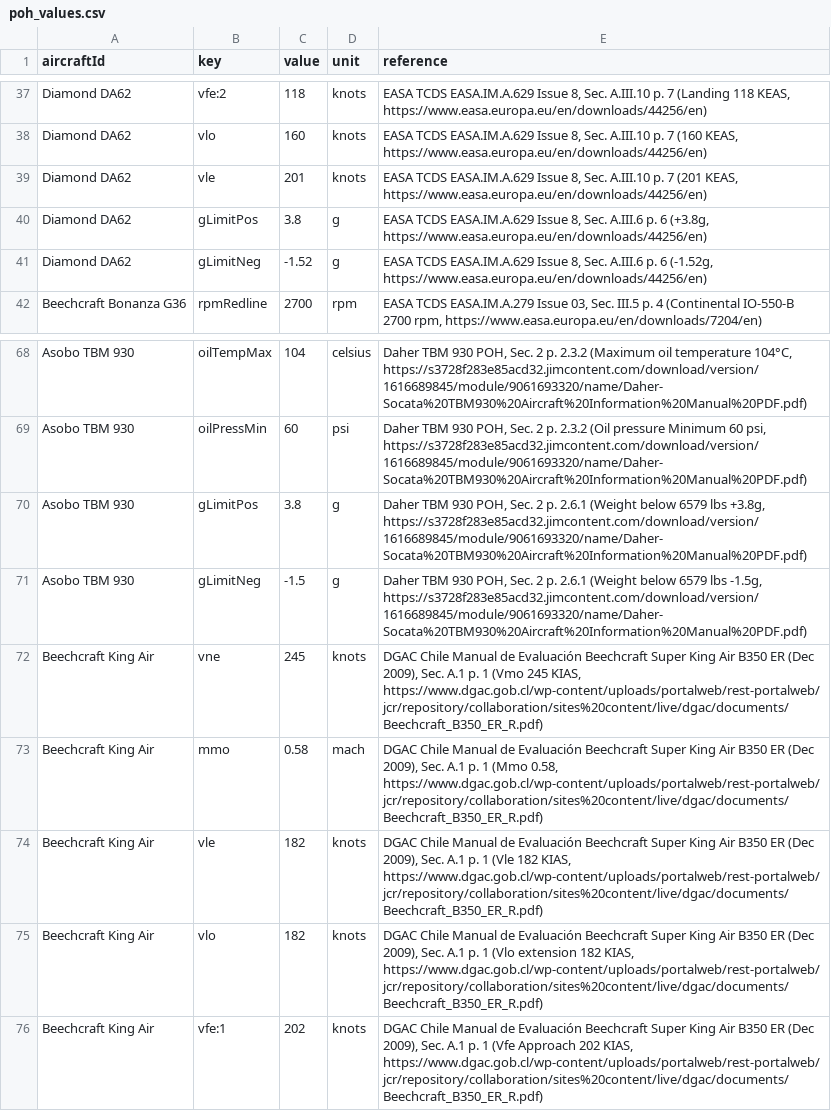
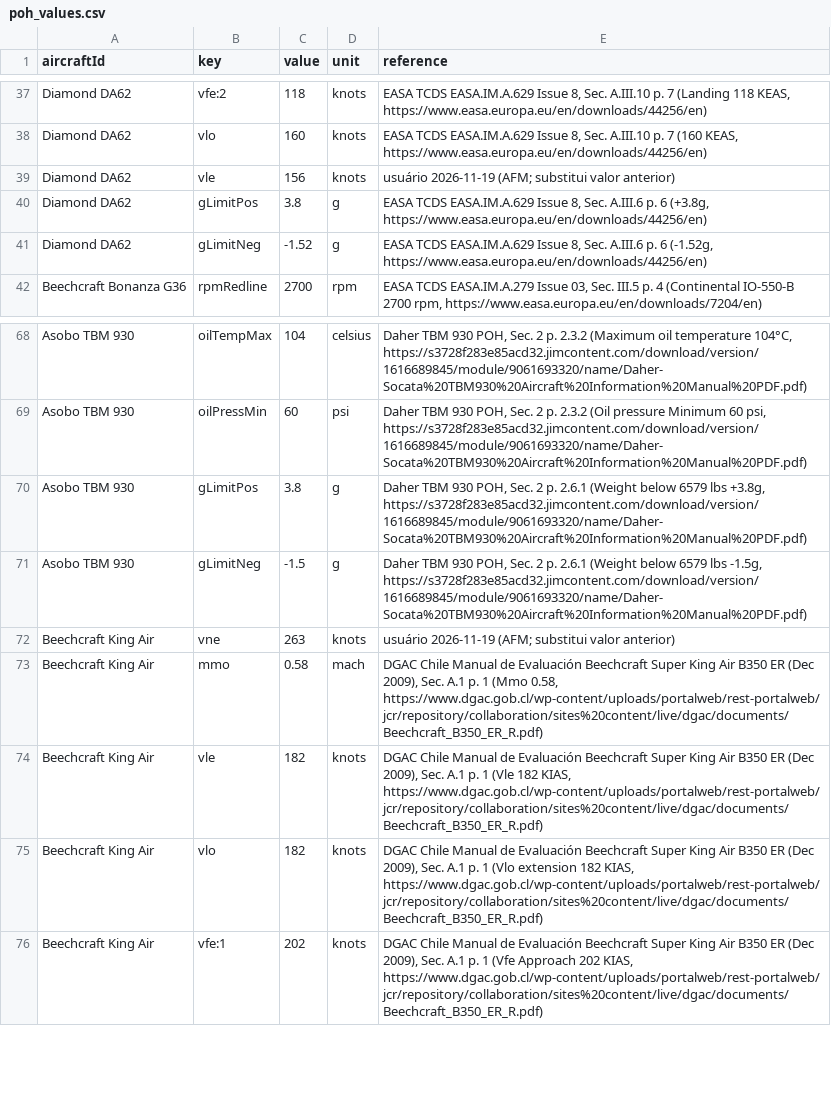
Before and after one commit to gsfelix664/FlightCareerV6, a CSV file: tools/aircraft_limits/poh_values.csv, drawn as a sheet; only a part is shown, gaps mark what is left out.

```diff
--- a/tools/aircraft_limits/poh_values.csv
+++ b/tools/aircraft_limits/poh_values.csv
@@ -38,3 +38,3 @@ Diamond DA62,vfe:2,118,knots,"EASA TCDS EASA.IM.A.629 Issue 8, Sec. A.III.10 p.
 Diamond DA62,vlo,160,knots,"EASA TCDS EASA.IM.A.629 Issue 8, Sec. A.III.10 p. 7 (160 KEAS, https://www.easa.europa.eu/en/downloads/44256/en)"
-Diamond DA62,vle,201,knots,"EASA TCDS EASA.IM.A.629 Issue 8, Sec. A.III.10 p. 7 (201 KEAS, https://www.easa.europa.eu/en/downloads/44256/en)"
+Diamond DA62,vle,156,knots,"usuário 2026-11-19 (AFM; substitui valor anterior)"
 Diamond DA62,gLimitPos,3.8,g,"EASA TCDS EASA.IM.A.629 Issue 8, Sec. A.III.6 p. 6 (+3.8g, https://www.easa.europa.eu/en/downloads/44256/en)"
@@ -71,3 +71,3 @@ Asobo TBM 930,gLimitPos,3.8,g,"Daher TBM 930 POH, Sec. 2 p. 2.6.1 (Weight below
 Asobo TBM 930,gLimitNeg,-1.5,g,"Daher TBM 930 POH, Sec. 2 p. 2.6.1 (Weight below 6579 lbs -1.5g, https://s3728f283e85acd32.jimcontent.com/download/version/1616689845/module/9061693320/name/Daher-Socata%20TBM930%20Aircraft%20Information%20Manual%20PDF.pdf)"
-Beechcraft King Air,vne,245,knots,"DGAC Chile Manual de Evaluación Beechcraft Super King Air B350 ER (Dec 2009), Sec. A.1 p. 1 (Vmo 245 KIAS, https://www.dgac.gob.cl/wp-content/uploads/portalweb/rest-portalweb/jcr/repository/collaboration/sites%20content/live/dgac/documents/Beechcraft_B350_ER_R.pdf)"
+Beechcraft King Air,vne,263,knots,"usuário 2026-11-19 (AFM; substitui valor anterior)"
 Beechcraft King Air,mmo,0.58,mach,"DGAC Chile Manual de Evaluación Beechcraft Super King Air B350 ER (Dec 2009), Sec. A.1 p. 1 (Mmo 0.58, https://www.dgac.gob.cl/wp-content/uploads/portalweb/rest-portalweb/jcr/repository/collaboration/sites%20content/live/dgac/documents/Beechcraft_B350_ER_R.pdf)"
```
Also changed, not shown: 28 other files.
